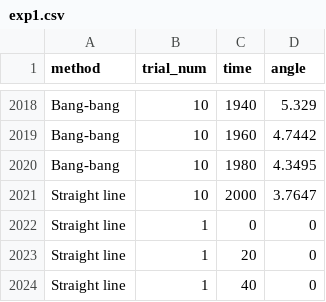
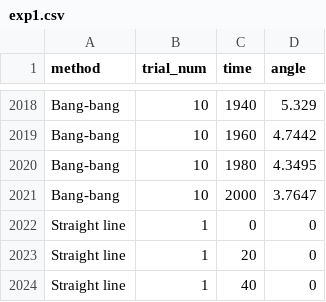
Before and after one commit to kylexu3/exp, a CSV file: exp1.csv, drawn as a sheet; only a part is shown, gaps mark what is left out.

Commit message:
Add files via upload

```diff
--- a/exp1.csv
+++ b/exp1.csv
@@ -2020,3 +2020,3 @@ Bang-bang,10,1960,4.7442
 Bang-bang,10,1980,4.3495
-Straight line,10,2000,3.7647
+Bang-bang,10,2000,3.7647
 Straight line,1,0,0
```
